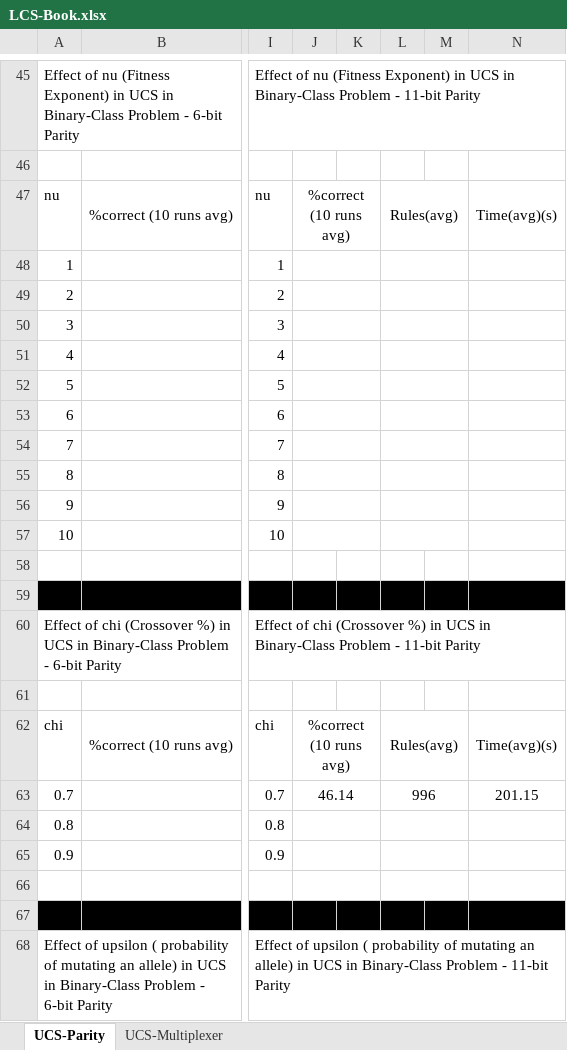
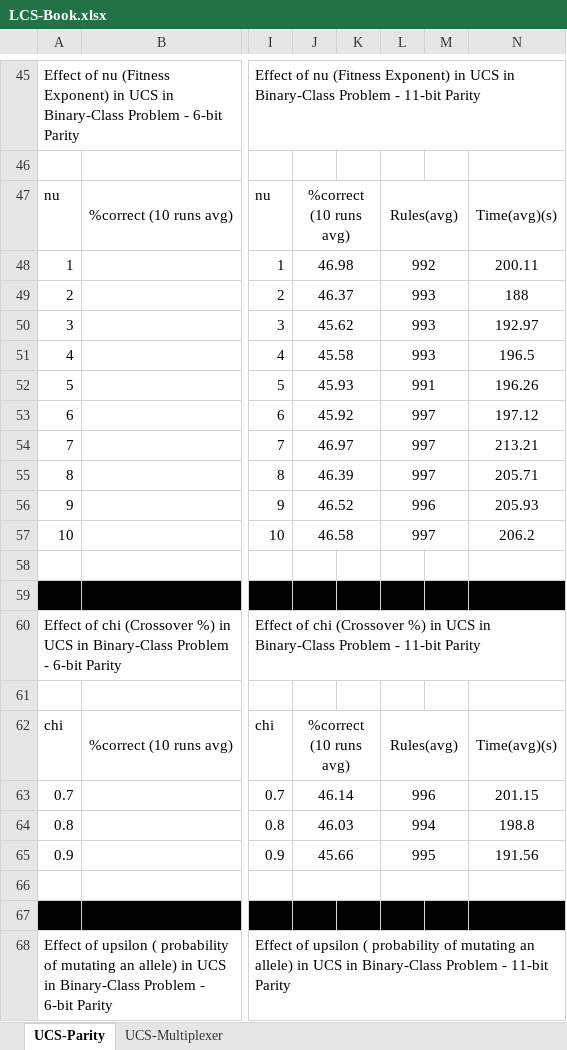
Before and after one commit to VasilyShcherbinin/LCS-Suite, an Excel workbook: LCS-Book.xlsx, sheet UCS-Parity, drawn as a sheet; only a part is shown, gaps mark what is left out; values as stored, in another font and other column widths than the file's, no borders; the diff covers the shown part only; the diff names each change by its address in the sheet, - before the commit and + after, or states it on an @@ line.

```diff
--- a/LCS-Book.xlsx (sheet UCS-Parity)
+++ b/LCS-Book.xlsx (sheet UCS-Parity)
-J48: (empty)
+J48: 46.98
-L48: (empty)
+L48: 992
-N48: (empty)
+N48: 200.11
-J49: (empty)
+J49: 46.37
-L49:L51: (empty)
+L49:L51: 993
-N49: (empty)
+N49: 188
-J50: (empty)
+J50: 45.62
-N50: (empty)
+N50: 192.97
-J51: (empty)
+J51: 45.58
-N51: (empty)
+N51: 196.5
-J52: (empty)
+J52: 45.93
-L52: (empty)
+L52: 991
-N52: (empty)
+N52: 196.26
-J53: (empty)
+J53: 45.92
-L53:L55: (empty)
+L53:L55: 997
-N53: (empty)
+N53: 197.12
-J54: (empty)
+J54: 46.97
-N54: (empty)
+N54: 213.21
-J55: (empty)
+J55: 46.39
-N55: (empty)
+N55: 205.71
-J56: (empty)
+J56: 46.52
-L56: (empty)
+L56: 996
-N56: (empty)
+N56: 205.93
-J57: (empty)
+J57: 46.58
-L57: (empty)
+L57: 997
-N57: (empty)
+N57: 206.2
-J64: (empty)
+J64: 46.03
-L64: (empty)
+L64: 994
-N64: (empty)
+N64: 198.8
-J65: (empty)
+J65: 45.66
-L65: (empty)
+L65: 995
-N65: (empty)
+N65: 191.56
```
Also changed, not shown: 85 edited cells and cell formats elsewhere in this sheet.
